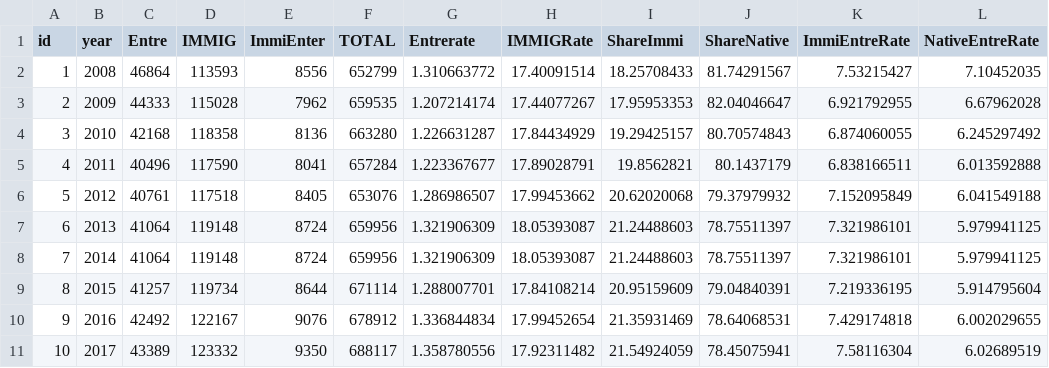
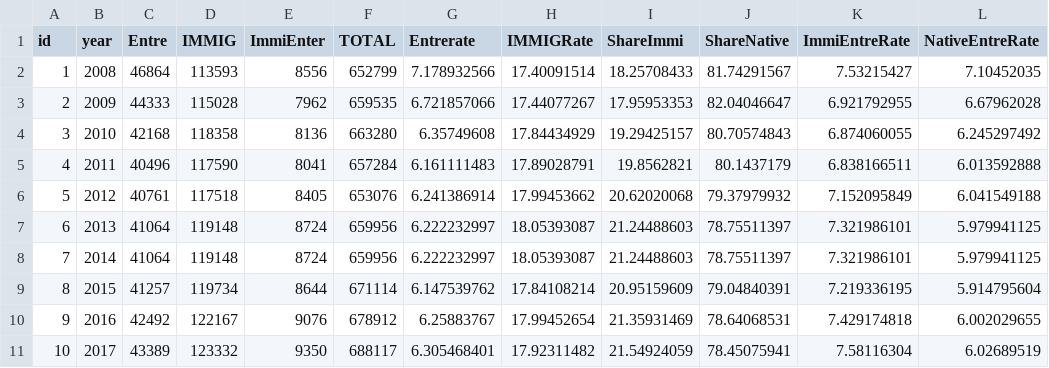
Before and after one commit to TianyuSu/Innovation-Immigration, a CSV file: Data For Maps/Immi_Entre_year.csv, drawn as a sheet.

Commit message:
Update Immi_Entre_year.csv

```diff
--- a/Data For Maps/Immi_Entre_year.csv
+++ b/Data For Maps/Immi_Entre_year.csv
@@ -1,11 +1,11 @@
 id,year,Entre,IMMIG,ImmiEnter,TOTAL,Entrerate,IMMIGRate,ShareImmi,ShareNative,ImmiEntreRate,NativeEntreRate
-1,2008,46864,113593,8556,652799,1.310663772,17.40091514,18.25708433,81.74291567,7.53215427,7.10452035
-2,2009,44333,115028,7962,659535,1.207214174,17.44077267,17.95953353,82.04046647,6.921792955,6.67962028
-3,2010,42168,118358,8136,663280,1.226631287,17.84434929,19.29425157,80.70574843,6.874060055,6.245297492
-4,2011,40496,117590,8041,657284,1.223367677,17.89028791,19.8562821,80.1437179,6.838166511,6.013592888
-5,2012,40761,117518,8405,653076,1.286986507,17.99453662,20.62020068,79.37979932,7.152095849,6.041549188
-6,2013,41064,119148,8724,659956,1.321906309,18.05393087,21.24488603,78.75511397,7.321986101,5.979941125
-7,2014,41064,119148,8724,659956,1.321906309,18.05393087,21.24488603,78.75511397,7.321986101,5.979941125
-8,2015,41257,119734,8644,671114,1.288007701,17.84108214,20.95159609,79.04840391,7.219336195,5.914795604
-9,2016,42492,122167,9076,678912,1.336844834,17.99452654,21.35931469,78.64068531,7.429174818,6.002029655
-10,2017,43389,123332,9350,688117,1.358780556,17.92311482,21.54924059,78.45075941,7.58116304,6.02689519
+1,2008,46864,113593,8556,652799,7.178932566,17.40091514,18.25708433,81.74291567,7.53215427,7.10452035
+2,2009,44333,115028,7962,659535,6.721857066,17.44077267,17.95953353,82.04046647,6.921792955,6.67962028
+3,2010,42168,118358,8136,663280,6.35749608,17.84434929,19.29425157,80.70574843,6.874060055,6.245297492
+4,2011,40496,117590,8041,657284,6.161111483,17.89028791,19.8562821,80.1437179,6.838166511,6.013592888
+5,2012,40761,117518,8405,653076,6.241386914,17.99453662,20.62020068,79.37979932,7.152095849,6.041549188
+6,2013,41064,119148,8724,659956,6.222232997,18.05393087,21.24488603,78.75511397,7.321986101,5.979941125
+7,2014,41064,119148,8724,659956,6.222232997,18.05393087,21.24488603,78.75511397,7.321986101,5.979941125
+8,2015,41257,119734,8644,671114,6.147539762,17.84108214,20.95159609,79.04840391,7.219336195,5.914795604
+9,2016,42492,122167,9076,678912,6.25883767,17.99452654,21.35931469,78.64068531,7.429174818,6.002029655
+10,2017,43389,123332,9350,688117,6.305468401,17.92311482,21.54924059,78.45075941,7.58116304,6.02689519
```
